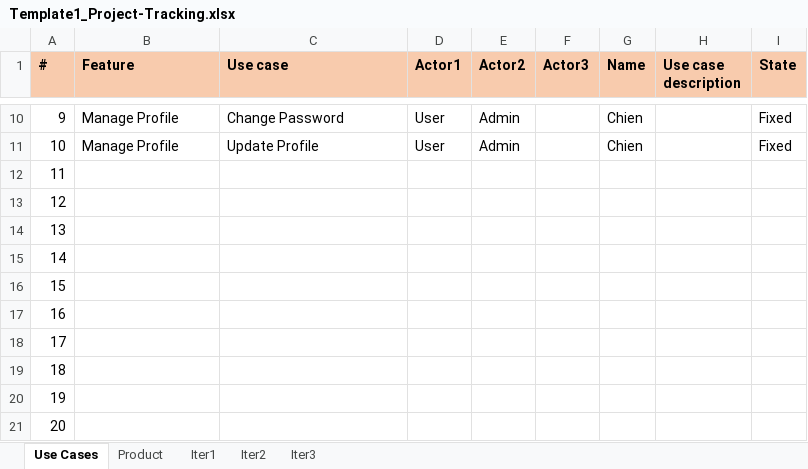
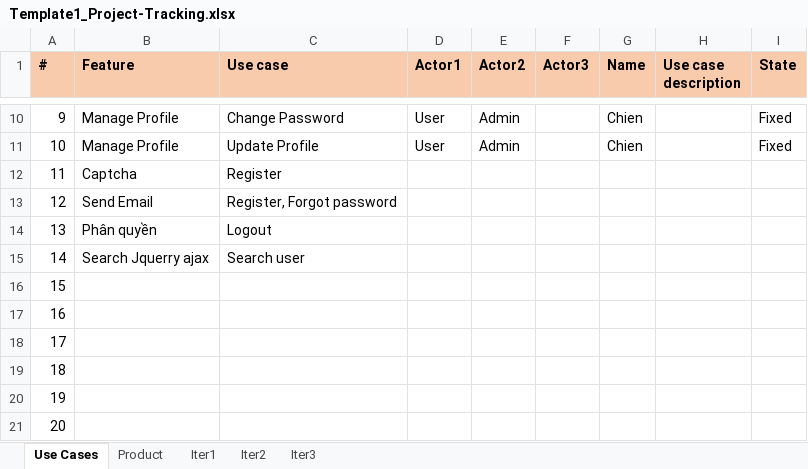
Before and after one commit to dattshe153095/SWP391_SPRING2024, an Excel workbook: DocumentReport/Template1_Project-Tracking.xlsx, sheet Use Cases, drawn as a sheet; only a part is shown, gaps mark what is left out; values as stored, in another font and other column widths than the file's, no borders; the diff names each change by its address in the sheet, - before the commit and + after, or states it on an @@ line.

```diff
--- a/DocumentReport/Template1_Project-Tracking.xlsx (sheet Use Cases)
+++ b/DocumentReport/Template1_Project-Tracking.xlsx (sheet Use Cases)
-B12 (Feature): (empty)
+B12 (Feature): Captcha
-C12 (Use case): (empty)
+C12 (Use case): Register
-B13 (Feature): (empty)
+B13 (Feature): Send Email
-C13 (Use case): (empty)
+C13 (Use case): Register, Forgot password
-B14 (Feature): (empty)
+B14 (Feature): Phân quyền
-C14 (Use case): (empty)
+C14 (Use case): Logout
-B15 (Feature): (empty)
+B15 (Feature): Search Jquerry ajax
-C15 (Use case): (empty)
+C15 (Use case): Search user
```
Also changed, not shown: sheet Iter1, 1 other file.
